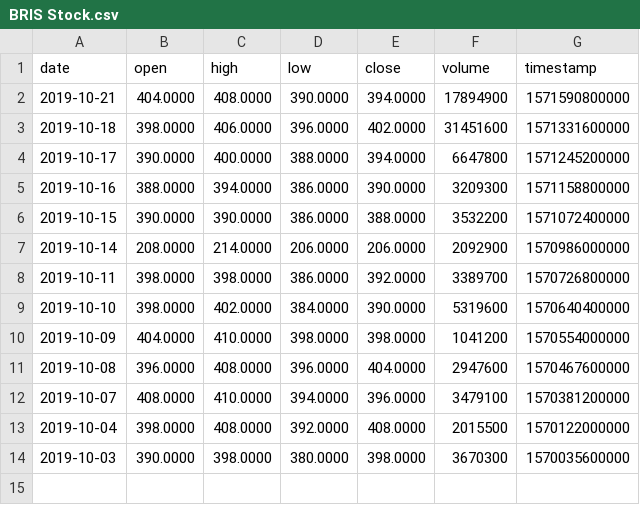
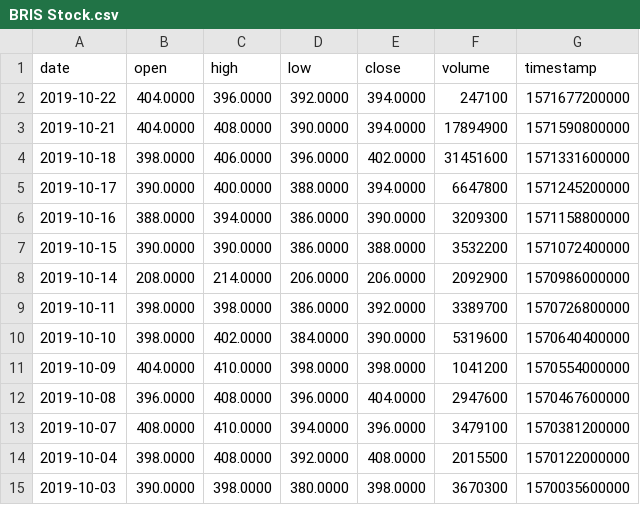
Before and after one commit to VolantisBRI/VolantisProject, a CSV file: Stocks/BRIS Stock.csv, drawn as a sheet.

Commit message:
Update BRIS Stock.csv

```diff
--- a/Stocks/BRIS Stock.csv
+++ b/Stocks/BRIS Stock.csv
@@ -1,2 +1,3 @@
 date,open,high,low,close,volume,timestamp
+2019-10-22,404.0000,396.0000,392.0000,394.0000,247100,1571677200000
 2019-10-21,404.0000,408.0000,390.0000,394.0000,17894900,1571590800000
```
